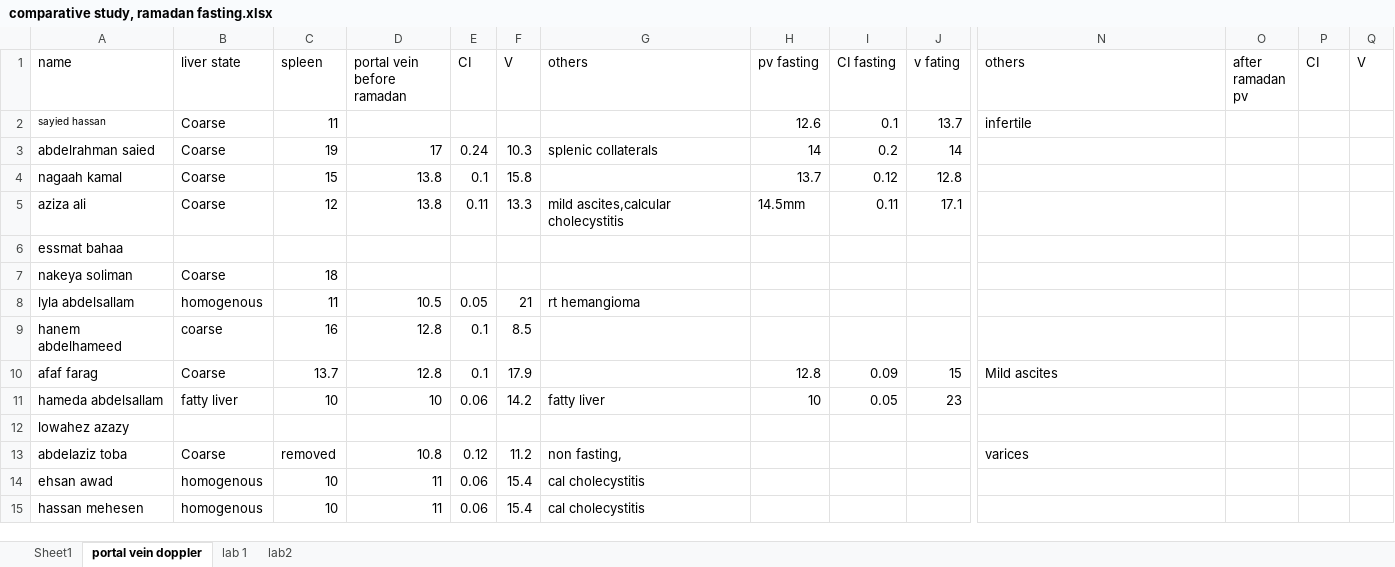
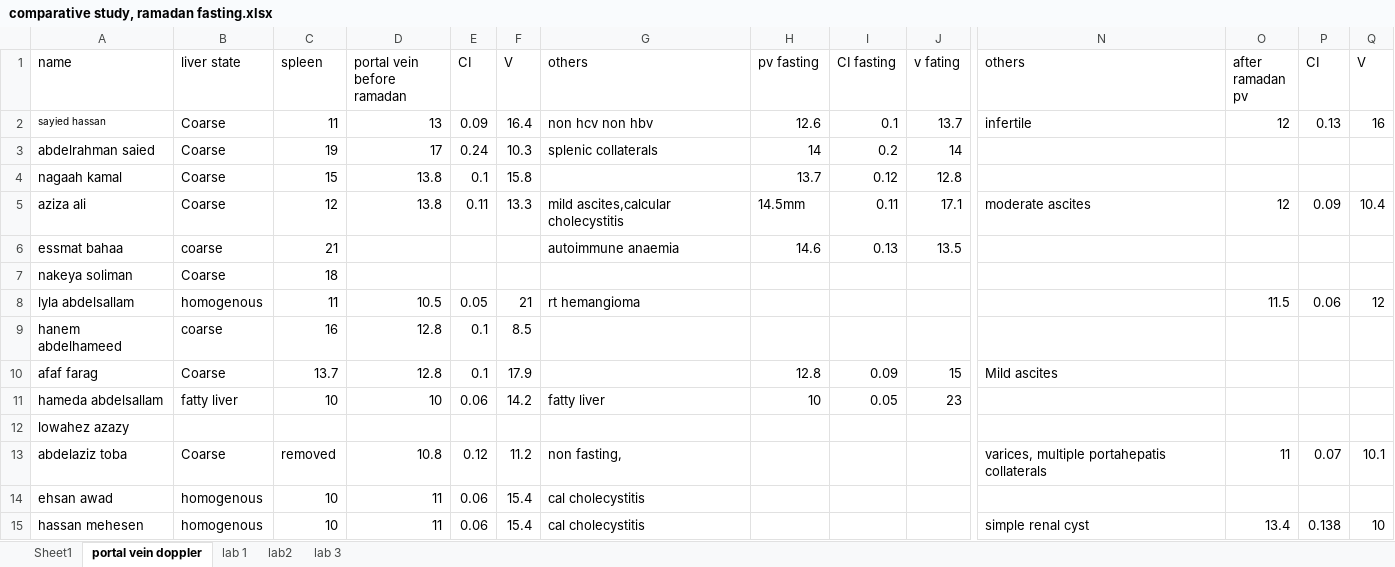
Before and after one commit to salemyousefmohamed/ramadan-fasting-in-cirrhotic-patients, an Excel workbook: comparative study, ramadan fasting.xlsx, sheet portal vein doppler, drawn as a sheet; only a part is shown, gaps mark what is left out; values as stored, in another font and other column widths than the file's, no borders; the diff covers the shown part only; the diff names each change by its address in the sheet, - before the commit and + after, or states it on an @@ line.

```diff
--- a/comparative study, ramadan fasting.xlsx (sheet portal vein doppler)
+++ b/comparative study, ramadan fasting.xlsx (sheet portal vein doppler)
+sheet tab: lab 3
-D2 (portal vein before ramadan): (empty)
+D2 (portal vein before ramadan): 13
-E2 (CI): (empty)
+E2 (CI): 0.09
-F2 (V): (empty)
+F2 (V): 16.4
-G2 (others): (empty)
+G2 (others): non hcv non hbv
-O2 (after ramadan pv): (empty)
+O2 (after ramadan pv): 12
-P2 (CI): (empty)
+P2 (CI): 0.13
-Q2 (V): (empty)
+Q2 (V): 16
-N5 (others): (empty)
+N5 (others): moderate ascites
-O5 (after ramadan pv): (empty)
+O5 (after ramadan pv): 12
-P5 (CI): (empty)
+P5 (CI): 0.09
-Q5 (V): (empty)
+Q5 (V): 10.4
-B6 (liver state): (empty)
+B6 (liver state): coarse
-C6 (spleen): (empty)
+C6 (spleen): 21
-G6 (others): (empty)
+G6 (others): autoimmune anaemia
-H6 (pv fasting): (empty)
+H6 (pv fasting): 14.6
-I6 (CI fasting): (empty)
+I6 (CI fasting): 0.13
-J6 (v fating): (empty)
+J6 (v fating): 13.5
-O8 (after ramadan pv): (empty)
+O8 (after ramadan pv): 11.5
-P8 (CI): (empty)
+P8 (CI): 0.06
-Q8 (V): (empty)
+Q8 (V): 12
-N13 (others): varices
+N13 (others): varices, multiple portahepatis collaterals
-O13 (after ramadan pv): (empty)
+O13 (after ramadan pv): 11
-P13 (CI): (empty)
+P13 (CI): 0.07
-Q13 (V): (empty)
+Q13 (V): 10.1
-N15 (others): (empty)
+N15 (others): simple renal cyst
-O15 (after ramadan pv): (empty)
+O15 (after ramadan pv): 13.4
-P15 (CI): (empty)
+P15 (CI): 0.138
-Q15 (V): (empty)
+Q15 (V): 10
```
Also changed, not shown: 6 added rows and 60 edited cells elsewhere in this sheet, sheet Sheet1, sheet lab2, sheet lab 1.
